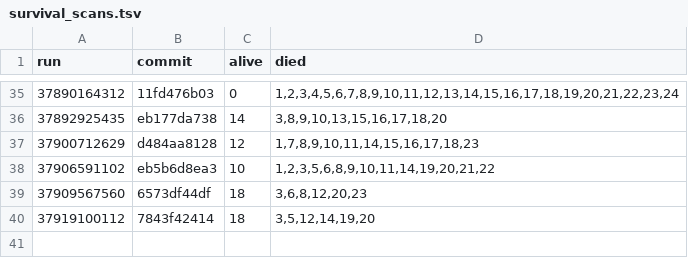
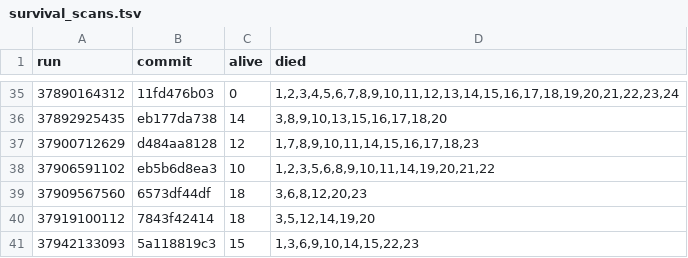
Before and after one commit to briankeegan/GameCreator, a TSV file: games/the-game/ai/eval/survival_scans.tsv, drawn as a sheet; only a part is shown, gaps mark what is left out.

```diff
--- a/games/the-game/ai/eval/survival_scans.tsv
+++ b/games/the-game/ai/eval/survival_scans.tsv
@@ -40 +40,2 @@ run	commit	alive	died
 37919100112	7843f42414	18	3,5,12,14,19,20
+37942133093	5a118819c3	15	1,3,6,9,10,14,15,22,23
```
Also changed, not shown: 1 other file.
